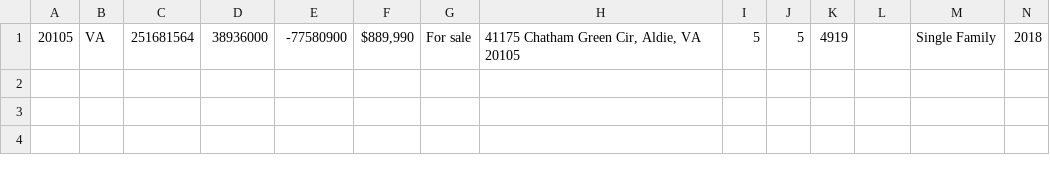
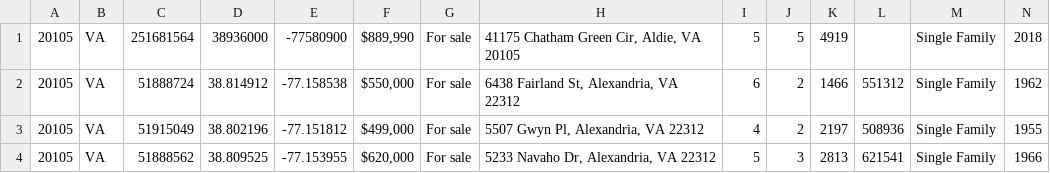
Before and after one commit to V3RT1AG0/ZillowScrapper, a CSV file: sell.csv, drawn as a sheet; only a part is shown; rows hold the shown columns only; the diff names each change by its address in the sheet, - before the commit and + after, or states it on an @@ line.

```diff
--- a/sell.csv
+++ b/sell.csv
+row 2: 20105 | VA | 51888724 | 38.814912 | -77.158538 | $550,000 | For sale | 6438 Fairland St, Alexandria, VA 22312 | 6 | 2 | 1466 | 551312 | Single Family | 1962
+row 3: 20105 | VA | 51915049 | 38.802196 | -77.151812 | $499,000 | For sale | 5507 Gwyn Pl, Alexandria, VA 22312 | 4 | 2 | 2197 | 508936 | Single Family | 1955
+row 4: 20105 | VA | 51888562 | 38.809525 | -77.153955 | $620,000 | For sale | 5233 Navaho Dr, Alexandria, VA 22312 | 5 | 3 | 2813 | 621541 | Single Family | 1966
```
Also changed, not shown: auction.csv, 5 other files.
